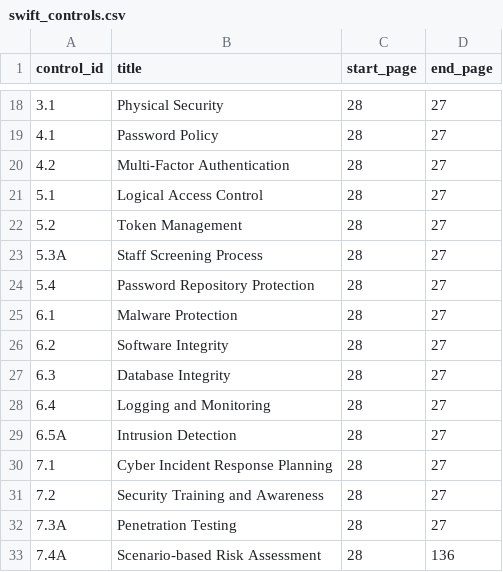
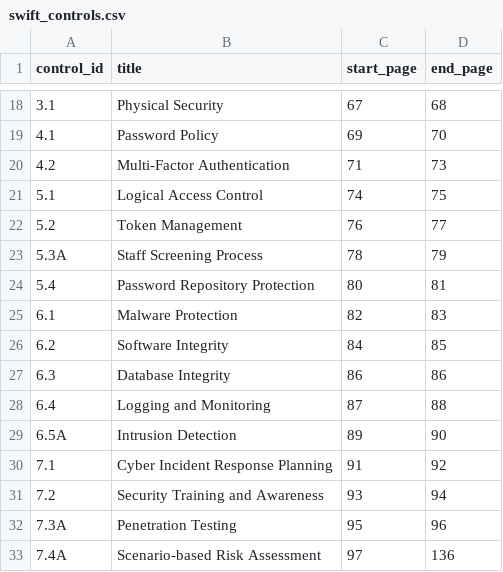
Before and after one commit to jawherfht/AI-Compliance-Assistant-SwiftRAG-, a CSV file: swift_controls.csv, drawn as a sheet; only a part is shown, gaps mark what is left out; the diff covers the shown part only.

```diff
--- a/swift_controls.csv
+++ b/swift_controls.csv
@@ -18,16 +18,16 @@ control_id,title,start_page,end_page
-3.1,Physical Security,28,27
-4.1,Password Policy,28,27
-4.2,Multi-Factor Authentication,28,27
-5.1,Logical Access Control,28,27
-5.2,Token Management,28,27
-5.3A,Staff Screening Process,28,27
-5.4,Password Repository Protection,28,27
-6.1,Malware Protection,28,27
-6.2,Software Integrity,28,27
-6.3,Database Integrity,28,27
-6.4,Logging and Monitoring,28,27
-6.5A,Intrusion Detection,28,27
-7.1,Cyber Incident Response Planning,28,27
-7.2,Security Training and Awareness,28,27
-7.3A,Penetration Testing,28,27
-7.4A,Scenario-based Risk Assessment,28,136
+3.1,Physical Security,67,68
+4.1,Password Policy,69,70
+4.2,Multi-Factor Authentication,71,73
+5.1,Logical Access Control,74,75
+5.2,Token Management,76,77
+5.3A,Staff Screening Process,78,79
+5.4,Password Repository Protection,80,81
+6.1,Malware Protection,82,83
+6.2,Software Integrity,84,85
+6.3,Database Integrity,86,86
+6.4,Logging and Monitoring,87,88
+6.5A,Intrusion Detection,89,90
+7.1,Cyber Incident Response Planning,91,92
+7.2,Security Training and Awareness,93,94
+7.3A,Penetration Testing,95,96
+7.4A,Scenario-based Risk Assessment,97,136
```
Also changed, not shown: 31 edited cells elsewhere in this file, 36 other files.
